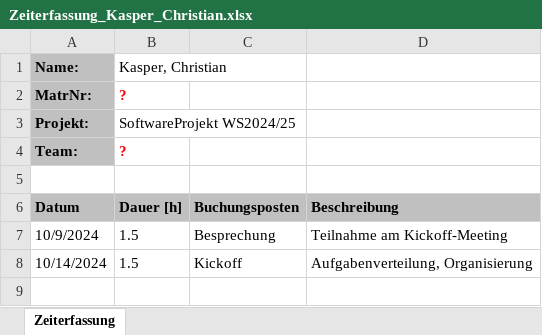
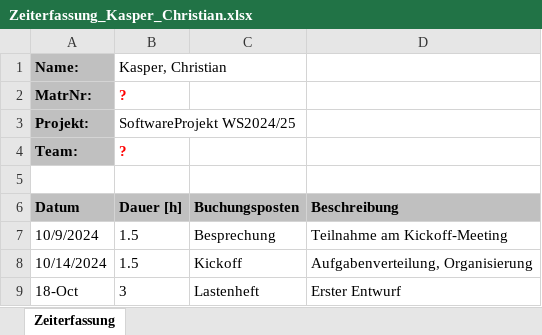
Before and after one commit to lgndluke/RaytRazor, an Excel workbook: 1. Projektplanung/1.1 Zeiterfassung/Zeiterfassung_Kasper_Christian.xlsx, sheet Zeiterfassung, drawn as a sheet; values as stored, in another font and other column widths than the file's, no borders; the diff names each change by its address in the sheet, - before the commit and + after, or states it on an @@ line.

Commit message:
Zeiterfassung_Kasper_Christian.xlsx: Arbeitszeiterfasst
Eintragen der Zeit in Datei

```diff
--- a/1. Projektplanung/1.1 Zeiterfassung/Zeiterfassung_Kasper_Christian.xlsx (sheet Zeiterfassung)
+++ b/1. Projektplanung/1.1 Zeiterfassung/Zeiterfassung_Kasper_Christian.xlsx (sheet Zeiterfassung)
+row 9: 18-Oct | 3 | Lastenheft | Erster Entwurf
```
